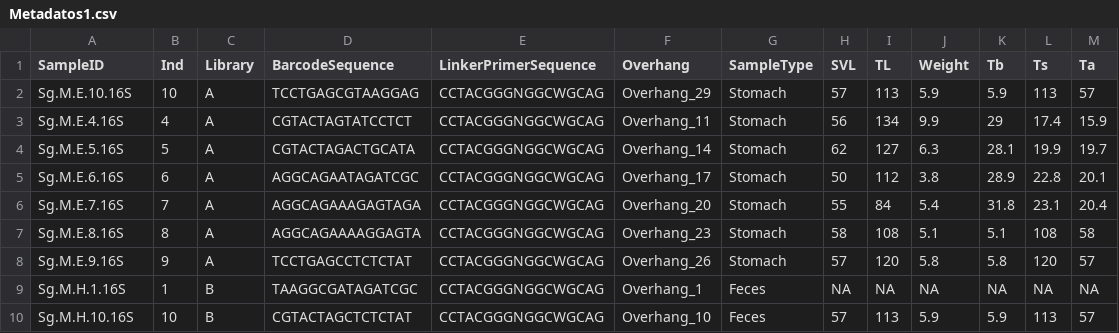
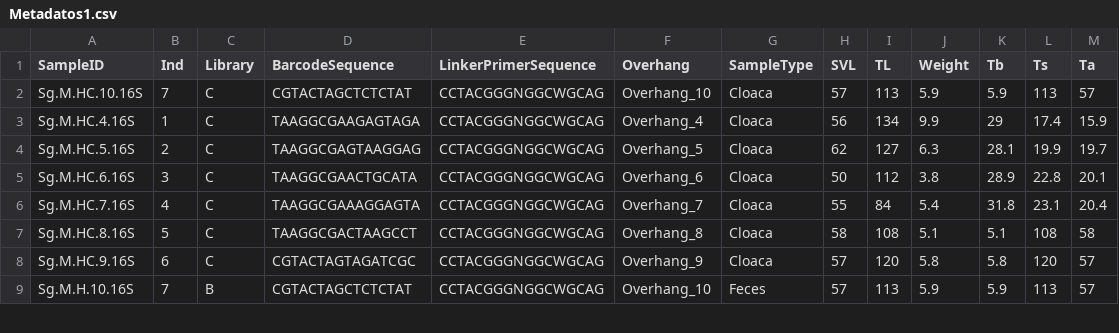
Before and after one commit to Steph0522/Sceloporus_grammicus, a CSV file: Data/Metadatos1.csv, drawn as a sheet; only a part is shown; the diff covers the shown part only.

```diff
--- a/Data/Metadatos1.csv
+++ b/Data/Metadatos1.csv
@@ -1,10 +1,9 @@
 SampleID,Ind,Library,BarcodeSequence,LinkerPrimerSequence,Overhang,SampleType,SVL,TL,Weight,Tb ,Ts ,Ta
-Sg.M.E.10.16S,10,A,TCCTGAGCGTAAGGAG,CCTACGGGNGGCWGCAG,Overhang_29,Stomach,57,113,5.9,5.9,113,57
-Sg.M.E.4.16S,4,A,CGTACTAGTATCCTCT,CCTACGGGNGGCWGCAG,Overhang_11,Stomach,56,134,9.9,29,17.4,15.9
-Sg.M.E.5.16S,5,A,CGTACTAGACTGCATA,CCTACGGGNGGCWGCAG,Overhang_14,Stomach,62,127,6.3,28.1,19.9,19.7
-Sg.M.E.6.16S,6,A,AGGCAGAATAGATCGC,CCTACGGGNGGCWGCAG,Overhang_17,Stomach,50,112,3.8,28.9,22.8,20.1
-Sg.M.E.7.16S,7,A,AGGCAGAAAGAGTAGA,CCTACGGGNGGCWGCAG,Overhang_20,Stomach,55,84,5.4,31.8,23.1,20.4
-Sg.M.E.8.16S,8,A,AGGCAGAAAAGGAGTA,CCTACGGGNGGCWGCAG,Overhang_23,Stomach,58,108,5.1,5.1,108,58
-Sg.M.E.9.16S,9,A,TCCTGAGCCTCTCTAT,CCTACGGGNGGCWGCAG,Overhang_26,Stomach,57,120,5.8,5.8,120,57
-Sg.M.H.1.16S,1,B,TAAGGCGATAGATCGC,CCTACGGGNGGCWGCAG,Overhang_1,Feces,NA,NA,NA,NA,NA,NA
-Sg.M.H.10.16S,10,B,CGTACTAGCTCTCTAT,CCTACGGGNGGCWGCAG,Overhang_10,Feces,57,113,5.9,5.9,113,57
+Sg.M.HC.10.16S,7,C,CGTACTAGCTCTCTAT,CCTACGGGNGGCWGCAG,Overhang_10,Cloaca,57,113,5.9,5.9,113,57
+Sg.M.HC.4.16S,1,C,TAAGGCGAAGAGTAGA,CCTACGGGNGGCWGCAG,Overhang_4,Cloaca,56,134,9.9,29,17.4,15.9
+Sg.M.HC.5.16S,2,C,TAAGGCGAGTAAGGAG,CCTACGGGNGGCWGCAG,Overhang_5,Cloaca,62,127,6.3,28.1,19.9,19.7
+Sg.M.HC.6.16S,3,C,TAAGGCGAACTGCATA,CCTACGGGNGGCWGCAG,Overhang_6,Cloaca,50,112,3.8,28.9,22.8,20.1
+Sg.M.HC.7.16S,4,C,TAAGGCGAAAGGAGTA,CCTACGGGNGGCWGCAG,Overhang_7,Cloaca,55,84,5.4,31.8,23.1,20.4
+Sg.M.HC.8.16S,5,C,TAAGGCGACTAAGCCT,CCTACGGGNGGCWGCAG,Overhang_8,Cloaca,58,108,5.1,5.1,108,58
+Sg.M.HC.9.16S,6,C,CGTACTAGTAGATCGC,CCTACGGGNGGCWGCAG,Overhang_9,Cloaca,57,120,5.8,5.8,120,57
+Sg.M.H.10.16S,7,B,CGTACTAGCTCTCTAT,CCTACGGGNGGCWGCAG,Overhang_10,Feces,57,113,5.9,5.9,113,57
```
Also changed, not shown: 5 removed rows and 62 edited cells elsewhere in this file, Data/Feces_Rectum.csv, Data/Feces_Stomach.csv, 56 other files.
